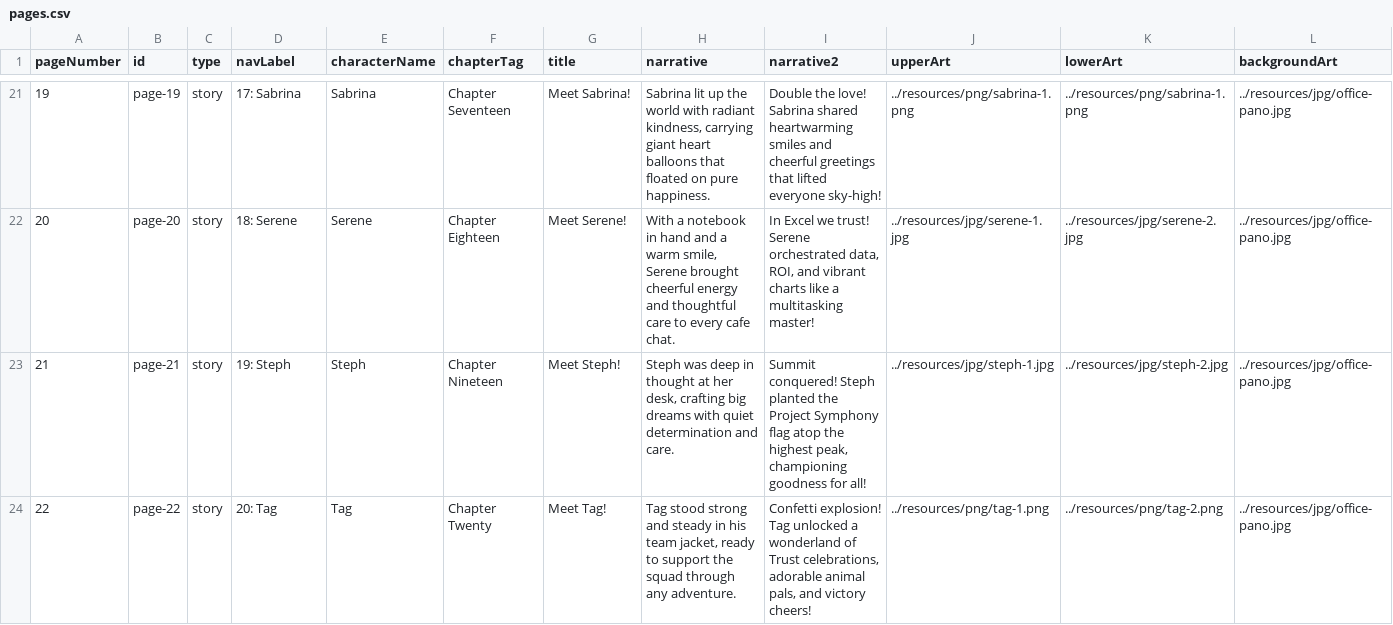
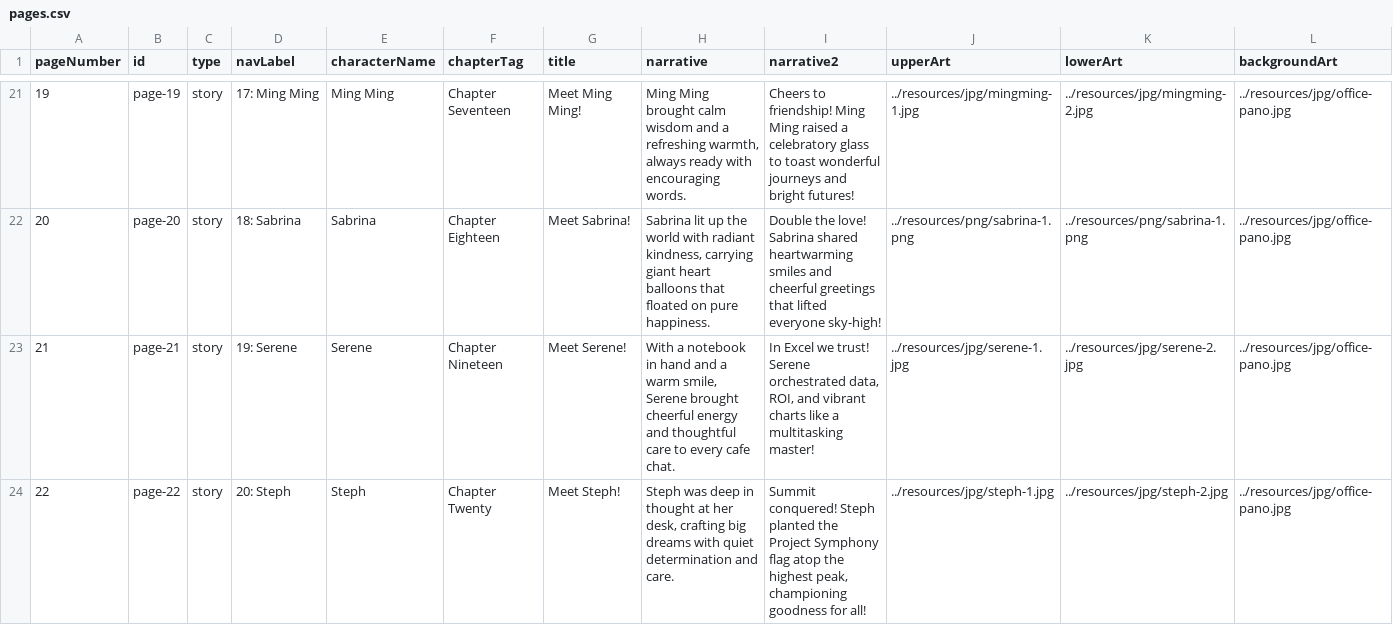
Before and after one commit to liangleslie/interactive-flipbook-private, a CSV file: resources/pages.csv, drawn as a sheet; only a part is shown, gaps mark what is left out; the diff covers the shown part only; the diff names each change by its address in the sheet, - before the commit and + after, or states it on an @@ line.

Commit message:
feat(resources): add Corinne story page and update assets

```diff
--- a/resources/pages.csv
+++ b/resources/pages.csv
-D21 (navLabel): 17: Sabrina
+D21 (navLabel): 17: Ming Ming
-E21 (characterName): Sabrina
+E21 (characterName): Ming Ming
-G21 (title): Meet Sabrina!
+G21 (title): Meet Ming Ming!
-H21 (narrative): Sabrina lit up the world with radiant kindness, carrying giant heart balloons that floated on pure happiness.
+H21 (narrative): Ming Ming brought calm wisdom and a refreshing warmth, always ready with encouraging words.
-I21 (narrative2): Double the love! Sabrina shared heartwarming smiles and cheerful greetings that lifted everyone sky-high!
+I21 (narrative2): Cheers to friendship! Ming Ming raised a celebratory glass to toast wonderful journeys and bright futures!
-J21 (upperArt): ../resources/png/sabrina-1.png
+J21 (upperArt): ../resources/jpg/mingming-1.jpg
-K21 (lowerArt): ../resources/png/sabrina-1.png
+K21 (lowerArt): ../resources/jpg/mingming-2.jpg
-D22 (navLabel): 18: Serene
+D22 (navLabel): 18: Sabrina
-E22 (characterName): Serene
+E22 (characterName): Sabrina
-G22 (title): Meet Serene!
+G22 (title): Meet Sabrina!
-H22 (narrative): With a notebook in hand and a warm smile, Serene brought cheerful energy and thoughtful care to every cafe chat.
+H22 (narrative): Sabrina lit up the world with radiant kindness, carrying giant heart balloons that floated on pure happiness.
-I22 (narrative2): In Excel we trust! Serene orchestrated data, ROI, and vibrant charts like a multitasking master!
+I22 (narrative2): Double the love! Sabrina shared heartwarming smiles and cheerful greetings that lifted everyone sky-high!
-J22 (upperArt): ../resources/jpg/serene-1.jpg
+J22 (upperArt): ../resources/png/sabrina-1.png
-K22 (lowerArt): ../resources/jpg/serene-2.jpg
+K22 (lowerArt): ../resources/png/sabrina-1.png
-D23 (navLabel): 19: Steph
+D23 (navLabel): 19: Serene
-E23 (characterName): Steph
+E23 (characterName): Serene
-G23 (title): Meet Steph!
+G23 (title): Meet Serene!
-H23 (narrative): Steph was deep in thought at her desk, crafting big dreams with quiet determination and care.
+H23 (narrative): With a notebook in hand and a warm smile, Serene brought cheerful energy and thoughtful care to every cafe chat.
-I23 (narrative2): Summit conquered! Steph planted the Project Symphony flag atop the highest peak, championing goodness for all!
+I23 (narrative2): In Excel we trust! Serene orchestrated data, ROI, and vibrant charts like a multitasking master!
-J23 (upperArt): ../resources/jpg/steph-1.jpg
+J23 (upperArt): ../resources/jpg/serene-1.jpg
-K23 (lowerArt): ../resources/jpg/steph-2.jpg
+K23 (lowerArt): ../resources/jpg/serene-2.jpg
-D24 (navLabel): 20: Tag
+D24 (navLabel): 20: Steph
-E24 (characterName): Tag
+E24 (characterName): Steph
-G24 (title): Meet Tag!
+G24 (title): Meet Steph!
-H24 (narrative): Tag stood strong and steady in his team jacket, ready to support the squad through any adventure.
+H24 (narrative): Steph was deep in thought at her desk, crafting big dreams with quiet determination and care.
-I24 (narrative2): Confetti explosion! Tag unlocked a wonderland of Trust celebrations, adorable animal pals, and victory cheers!
+I24 (narrative2): Summit conquered! Steph planted the Project Symphony flag atop the highest peak, championing goodness for all!
-J24 (upperArt): ../resources/png/tag-1.png
+J24 (upperArt): ../resources/jpg/steph-1.jpg
-K24 (lowerArt): ../resources/png/tag-2.png
+K24 (lowerArt): ../resources/jpg/steph-2.jpg
```
Also changed, not shown: 1 added row, 70 edited cells and row numbers in column A elsewhere in this file, 4 other files.
